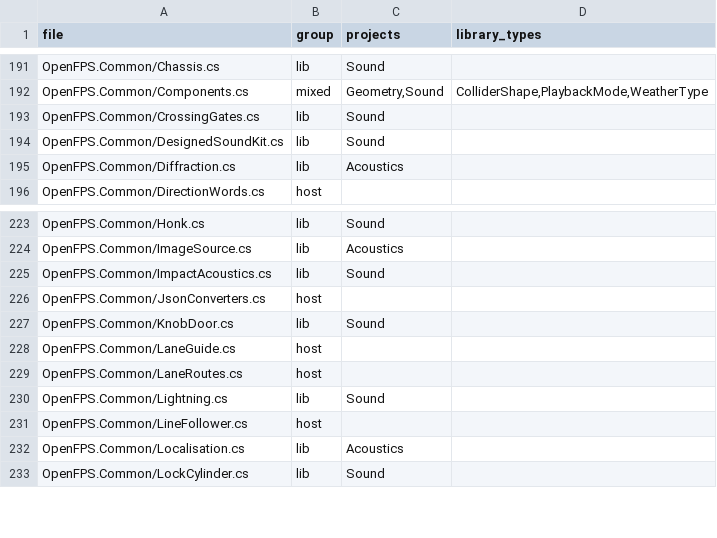
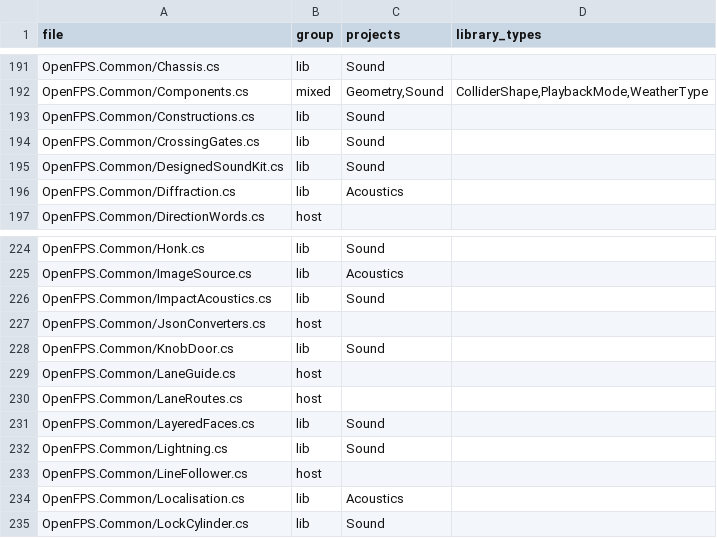
Before and after one commit to churst90/open-fps, a TSV file: OpenFPS.Tests/LibraryBoundary/files.tsv, drawn as a sheet; only a part is shown, gaps mark what is left out.

```diff
--- a/OpenFPS.Tests/LibraryBoundary/files.tsv
+++ b/OpenFPS.Tests/LibraryBoundary/files.tsv
@@ -192,2 +192,3 @@ OpenFPS.Common/Chassis.cs	lib	Sound
 OpenFPS.Common/Components.cs	mixed	Geometry,Sound	ColliderShape,PlaybackMode,WeatherType
+OpenFPS.Common/Constructions.cs	lib	Sound	
 OpenFPS.Common/CrossingGates.cs	lib	Sound	
@@ -229,2 +230,3 @@ OpenFPS.Common/LaneGuide.cs	host
 OpenFPS.Common/LaneRoutes.cs	host		
+OpenFPS.Common/LayeredFaces.cs	lib	Sound	
 OpenFPS.Common/Lightning.cs	lib	Sound	
```
Also changed, not shown: 16 other files.
